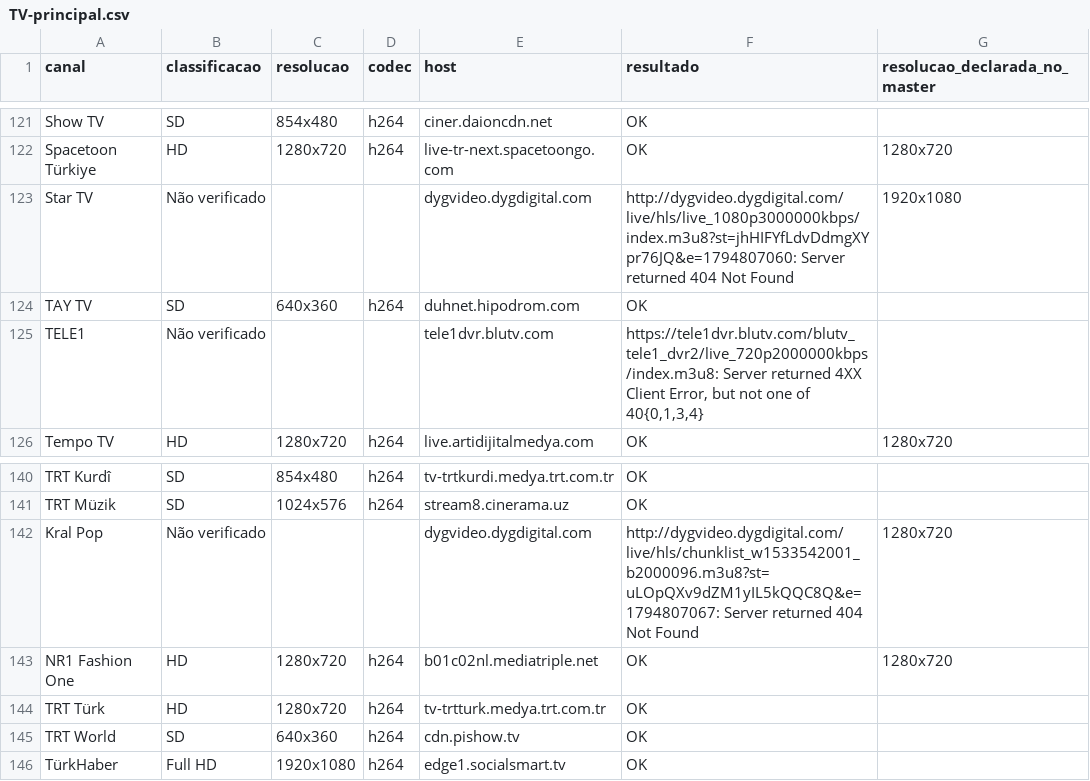
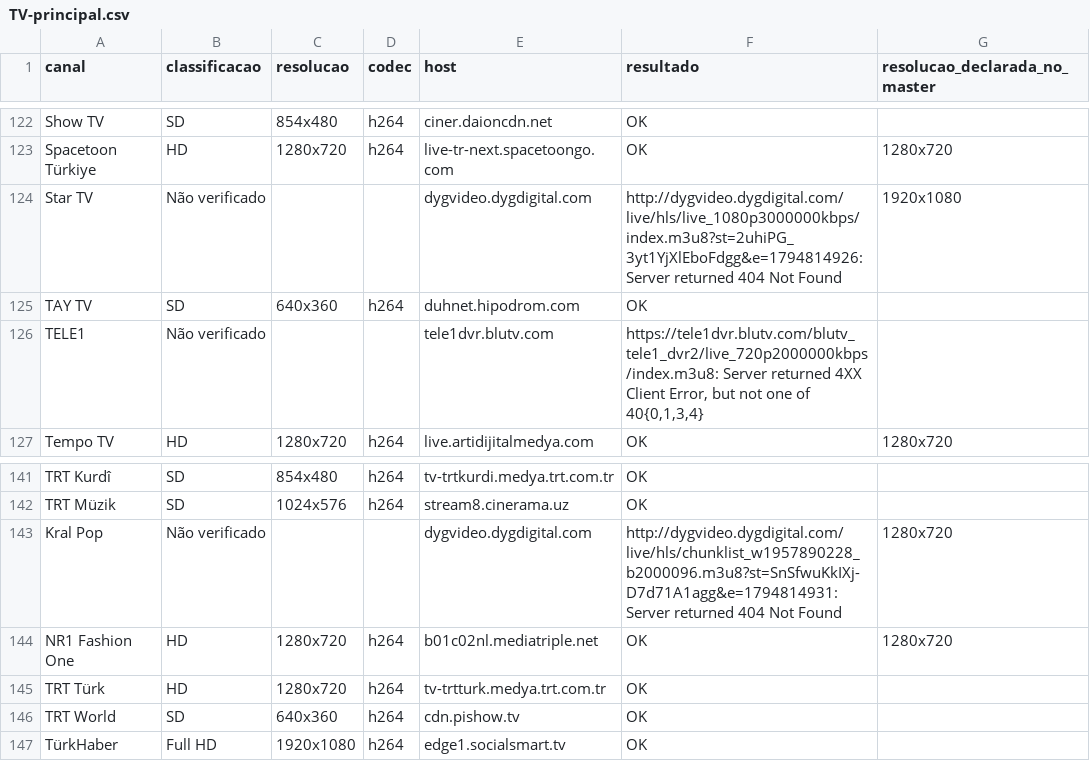
Before and after one commit to woodyytalo/playlist.canais.turcos, a CSV file: relatorio-qualidade/TV-principal.csv, drawn as a sheet; only a part is shown, gaps mark what is left out; the diff covers the shown part only.

```diff
--- a/relatorio-qualidade/TV-principal.csv
+++ b/relatorio-qualidade/TV-principal.csv
@@ -122,3 +123,3 @@ Show TV,SD,854x480,h264,ciner.daioncdn.net,OK,
 Spacetoon Türkiye,HD,1280x720,h264,live-tr-next.spacetoongo.com,OK,1280x720
-Star TV,Não verificado,,,dygvideo.dygdigital.com,http://dygvideo.dygdigital.com/live/hls/live_1080p3000000kbps/index.m3u8?st=jhHIFYfLdvDdmgXYpr76JQ&e=1794807060: Server returned 404 Not Found,1920x1080
+Star TV,Não verificado,,,dygvideo.dygdigital.com,http://dygvideo.dygdigital.com/live/hls/live_1080p3000000kbps/index.m3u8?st=2uhiPG_3yt1YjXlEboFdgg&e=1794814926: Server returned 404 Not Found,1920x1080
 TAY TV,SD,640x360,h264,duhnet.hipodrom.com,OK,
@@ -141,3 +142,3 @@ TRT Kurdî,SD,854x480,h264,tv-trtkurdi.medya.trt.com.tr,OK,
 TRT Müzik,SD,1024x576,h264,stream8.cinerama.uz,OK,
-Kral Pop,Não verificado,,,dygvideo.dygdigital.com,http://dygvideo.dygdigital.com/live/hls/chunklist_w1533542001_b2000096.m3u8?st=uLOpQXv9dZM1yIL5kQQC8Q&e=1794807067: Server returned 404 Not Found,1280x720
+Kral Pop,Não verificado,,,dygvideo.dygdigital.com,http://dygvideo.dygdigital.com/live/hls/chunklist_w1957890228_b2000096.m3u8?st=SnSfwuKkIXj-D7d71A1agg&e=1794814931: Server returned 404 Not Found,1280x720
 NR1 Fashion One,HD,1280x720,h264,b01c02nl.mediatriple.net,OK,1280x720
```
Also changed, not shown: 1 added row and 13 edited cells elsewhere in this file, 2 other files.
